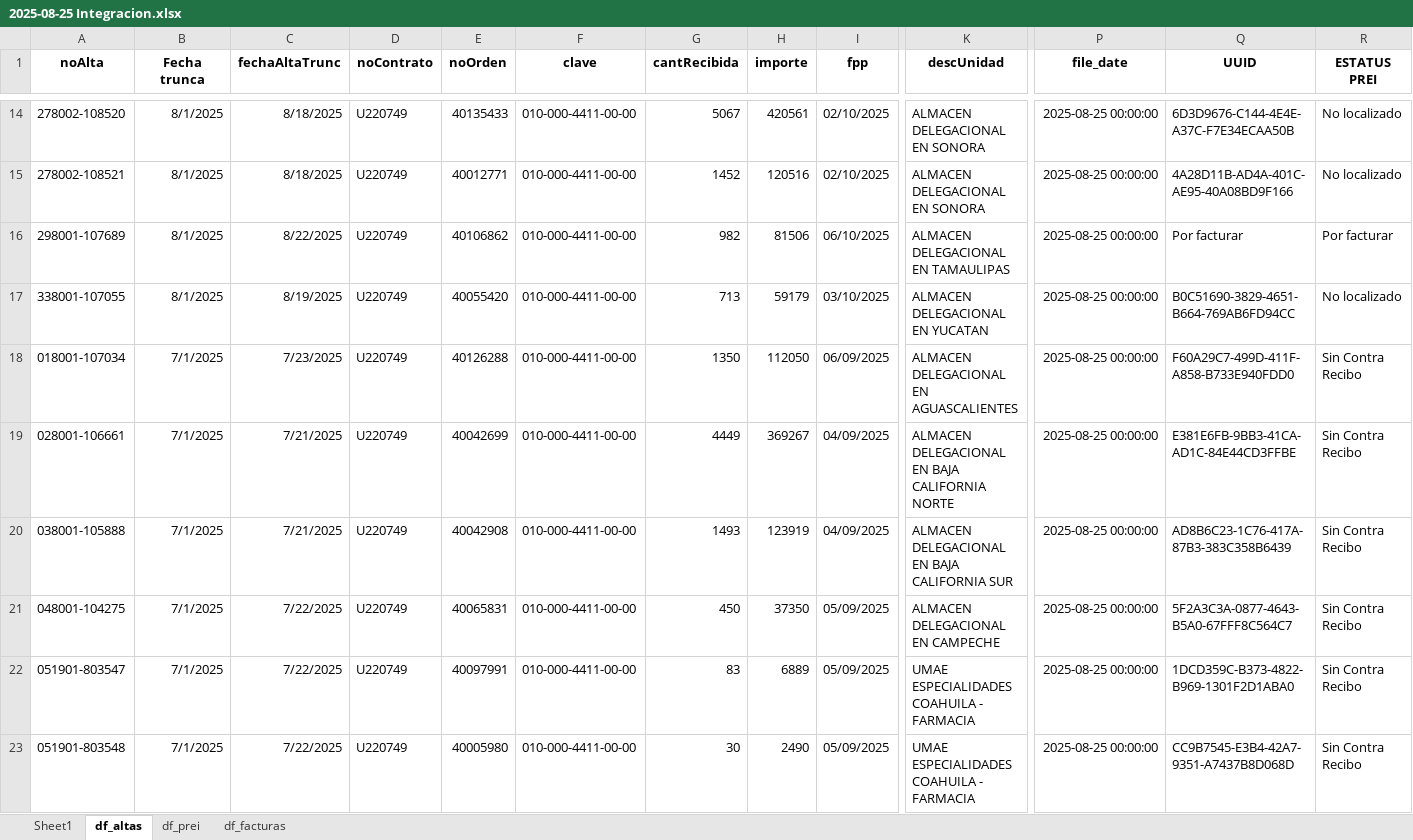
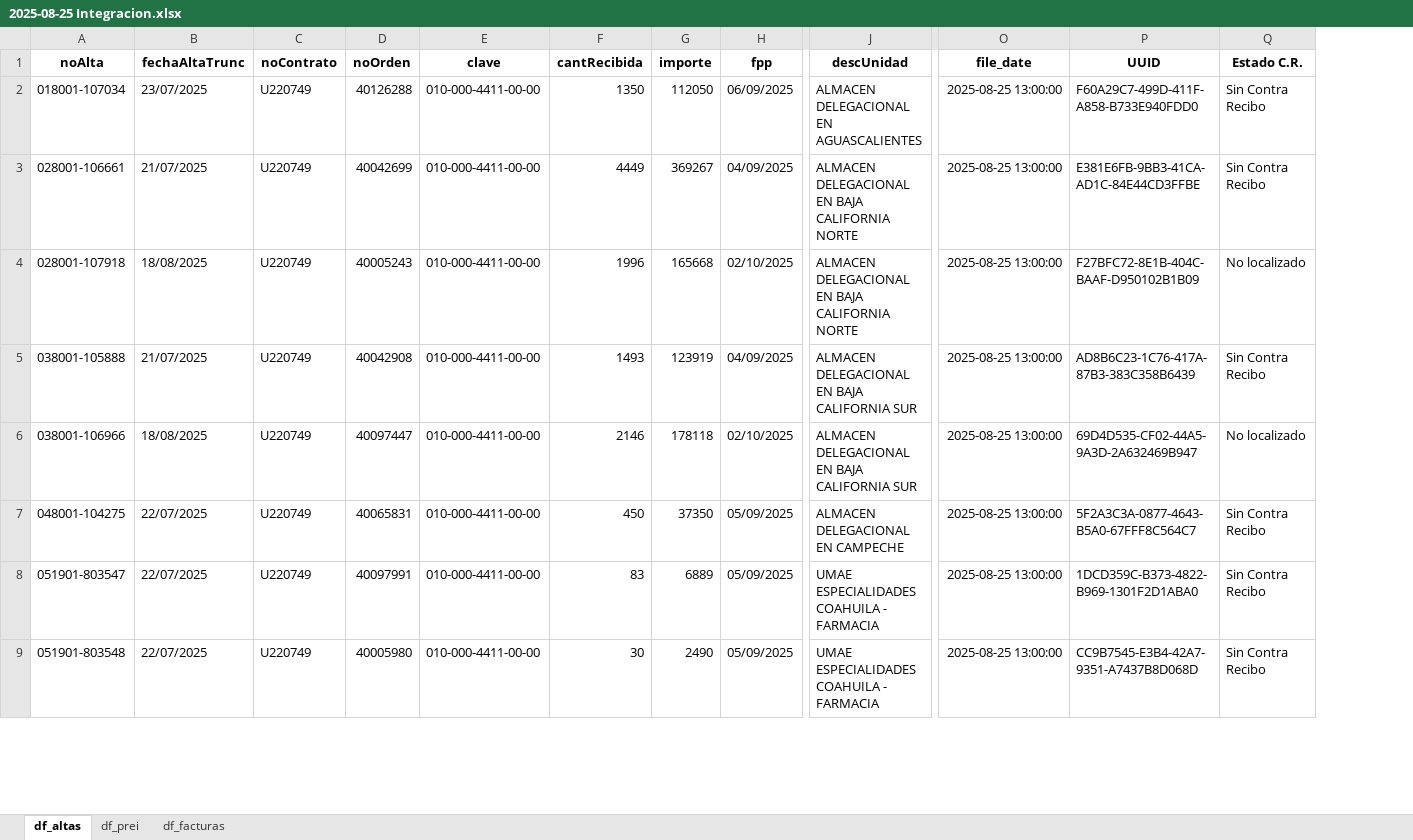
Before and after one commit to armjorge/IMSS_SAI_PREI, an Excel workbook: Implementación/Integración/2025-08-25 Integracion.xlsx, sheet df_altas, drawn as a sheet; only a part is shown, gaps mark what is left out; values as stored, in another font and other column widths than the file's, no borders; removed rows and columns are numbered as before the commit, all else as after; rows hold the shown columns only; the diff covers the shown part only; the diff names each change by its address in the sheet, - before the commit and + after, or states it on an @@ line.

```diff
--- a/Implementación/Integración/2025-08-25 Integracion.xlsx (sheet df_altas)
+++ b/Implementación/Integración/2025-08-25 Integracion.xlsx (sheet df_altas)
-sheet tab: Sheet1
-column B (Fecha trunca), rows 18-23: all 7/1/2025
-Q1: ESTATUS PREI
+Q1: Estado C.R.
-row 14: 278002-108520 | 8/1/2025 | 8/18/2025 | U220749 | 40135433 | 010-000-4411-00-00 | 5067 | 420561 | 02/10/2025 | ALMACEN DELEGACIONAL EN SONORA | 2025-08-25 00:00:00 | 6D3D9676-C144-4E4E-A37C-F7E34ECAA50B | No localizado
-row 15: 278002-108521 | 8/1/2025 | 8/18/2025 | U220749 | 40012771 | 010-000-4411-00-00 | 1452 | 120516 | 02/10/2025 | ALMACEN DELEGACIONAL EN SONORA | 2025-08-25 00:00:00 | 4A28D11B-AD4A-401C-AE95-40A08BD9F166 | No localizado
-row 16: 298001-107689 | 8/1/2025 | 8/22/2025 | U220749 | 40106862 | 010-000-4411-00-00 | 982 | 81506 | 06/10/2025 | ALMACEN DELEGACIONAL EN TAMAULIPAS | 2025-08-25 00:00:00 | Por facturar | Por facturar
-row 17: 338001-107055 | 8/1/2025 | 8/19/2025 | U220749 | 40055420 | 010-000-4411-00-00 | 713 | 59179 | 03/10/2025 | ALMACEN DELEGACIONAL EN YUCATAN | 2025-08-25 00:00:00 | B0C51690-3829-4651-B664-769AB6FD94CC | No localizado
-B2 (fechaAltaTrunc): 7/23/2025
+B2 (fechaAltaTrunc): 23/07/2025
-O2:O3 (file_date): 2025-08-25 00:00:00
+O2:O3 (file_date): 2025-08-25 13:00:00
-B3 (fechaAltaTrunc): 7/21/2025
+B3 (fechaAltaTrunc): 21/07/2025
+row 4: 028001-107918 | 18/08/2025 | U220749 | 40005243 | 010-000-4411-00-00 | 1996 | 165668 | 02/10/2025 | ALMACEN DELEGACIONAL EN BAJA CALIFORNIA NORTE | 2025-08-25 13:00:00 | F27BFC72-8E1B-404C-BAAF-D950102B1B09 | No localizado
-B5 (fechaAltaTrunc): 7/21/2025
+B5 (fechaAltaTrunc): 21/07/2025
-O5 (file_date): 2025-08-25 00:00:00
+O5 (file_date): 2025-08-25 13:00:00
+row 6: 038001-106966 | 18/08/2025 | U220749 | 40097447 | 010-000-4411-00-00 | 2146 | 178118 | 02/10/2025 | ALMACEN DELEGACIONAL EN BAJA CALIFORNIA SUR | 2025-08-25 13:00:00 | 69D4D535-CF02-44A5-9A3D-2A632469B947 | No localizado
-B7:B9 (fechaAltaTrunc): 7/22/2025
+B7:B9 (fechaAltaTrunc): 22/07/2025
-O7:O9 (file_date): 2025-08-25 00:00:00
+O7:O9 (file_date): 2025-08-25 13:00:00
```
Also changed, not shown: 26 added rows, 24 removed rows and 48 edited cells elsewhere in this sheet, sheet df_facturas, sheet df_prei, formulas that keep their value, charts or pictures, Implementación/Facturas/Consultas/2025-08-25-13_PAQ_IMSS.xlsx, 4 other files.
